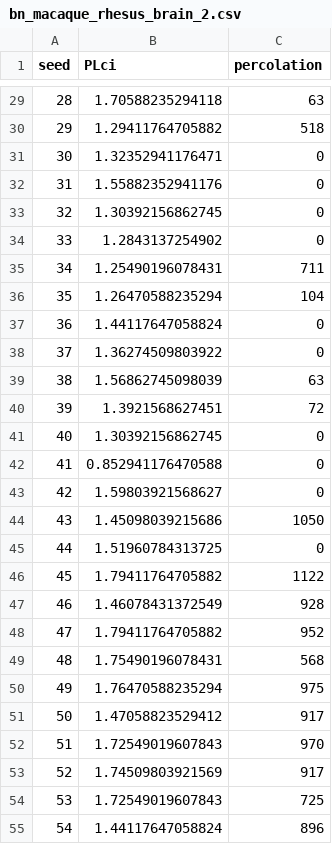
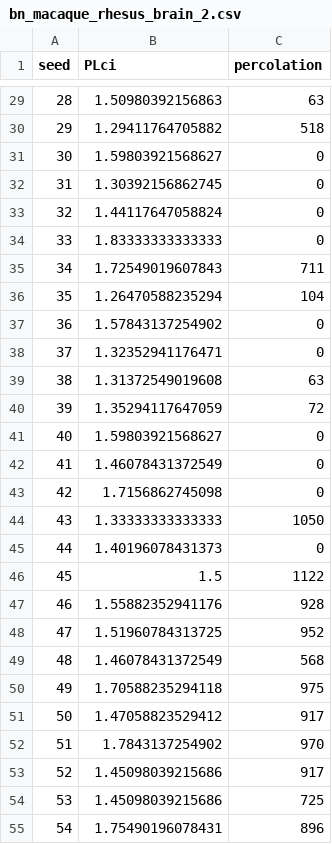
Before and after one commit to raysas/network-disintegration-attacks, a CSV file: results/bn_macaque_rhesus_brain_2.csv, drawn as a sheet; only a part is shown, gaps mark what is left out; the diff covers the shown part only.

```diff
--- a/results/bn_macaque_rhesus_brain_2.csv
+++ b/results/bn_macaque_rhesus_brain_2.csv
@@ -29,27 +29,27 @@
-28,1.70588235294118,63
+28,1.50980392156863,63
 29,1.29411764705882,518
-30,1.32352941176471,0
-31,1.55882352941176,0
-32,1.30392156862745,0
-33,1.2843137254902,0
-34,1.25490196078431,711
+30,1.59803921568627,0
+31,1.30392156862745,0
+32,1.44117647058824,0
+33,1.83333333333333,0
+34,1.72549019607843,711
 35,1.26470588235294,104
-36,1.44117647058824,0
-37,1.36274509803922,0
-38,1.56862745098039,63
-39,1.3921568627451,72
-40,1.30392156862745,0
-41,0.852941176470588,0
-42,1.59803921568627,0
-43,1.45098039215686,1050
-44,1.51960784313725,0
-45,1.79411764705882,1122
-46,1.46078431372549,928
-47,1.79411764705882,952
-48,1.75490196078431,568
-49,1.76470588235294,975
+36,1.57843137254902,0
+37,1.32352941176471,0
+38,1.31372549019608,63
+39,1.35294117647059,72
+40,1.59803921568627,0
+41,1.46078431372549,0
+42,1.7156862745098,0
+43,1.33333333333333,1050
+44,1.40196078431373,0
+45,1.5,1122
+46,1.55882352941176,928
+47,1.51960784313725,952
+48,1.46078431372549,568
+49,1.70588235294118,975
 50,1.47058823529412,917
-51,1.72549019607843,970
-52,1.74509803921569,917
-53,1.72549019607843,725
-54,1.44117647058824,896
+51,1.7843137254902,970
+52,1.45098039215686,917
+53,1.45098039215686,725
+54,1.75490196078431,896
```
Also changed, not shown: 55 edited cells elsewhere in this file, results/E. coli.csv, results/Email.csv, 25 other files.
